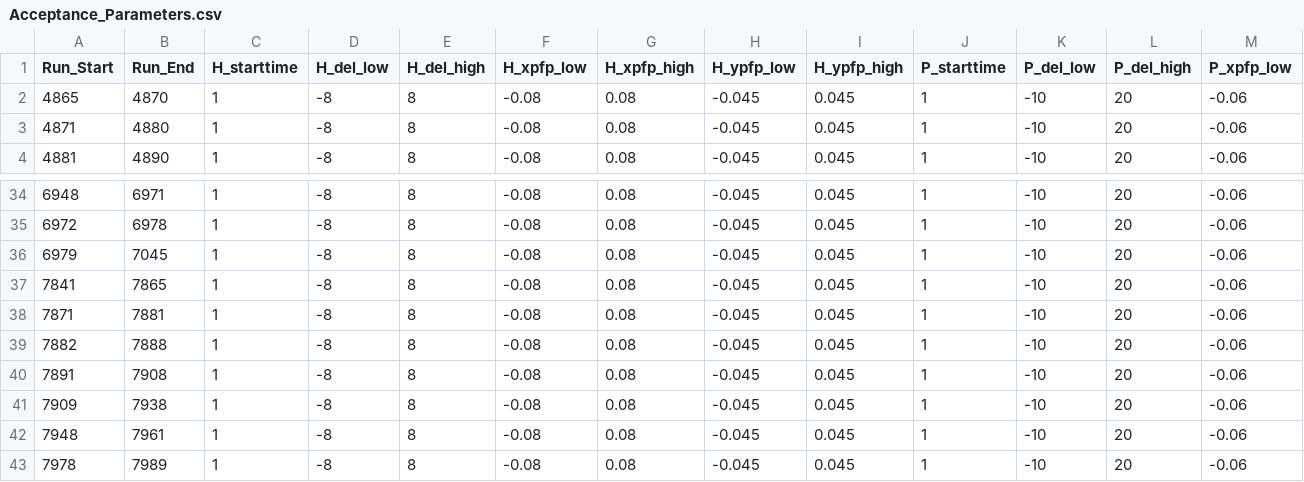
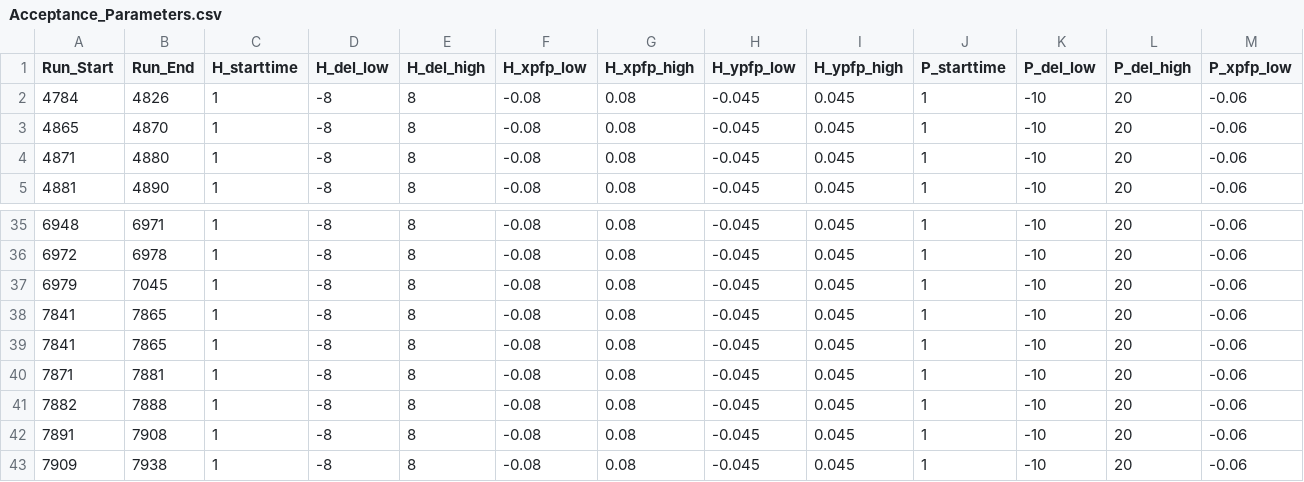
Before and after one commit to trottar/UTIL_KAONLT, a CSV file: DB/PARAM/Acceptance_Parameters.csv, drawn as a sheet; only a part is shown, gaps mark what is left out; the shorter side is filled out with more unchanged rows; rows hold the shown columns only; the diff names each change by its address in the sheet, - before the commit and + after, or states it on an @@ line.

```diff
--- a/DB/PARAM/Acceptance_Parameters.csv
+++ b/DB/PARAM/Acceptance_Parameters.csv
+row 2: 4784 | 4826 | 1 | -8 | 8 | -0.08 | 0.08 | -0.045 | 0.045 | 1 | -10 | 20 | -0.06
+row 38: 7841 | 7865 | 1 | -8 | 8 | -0.08 | 0.08 | -0.045 | 0.045 | 1 | -10 | 20 | -0.06
```
Also changed, not shown: 12 other files.
